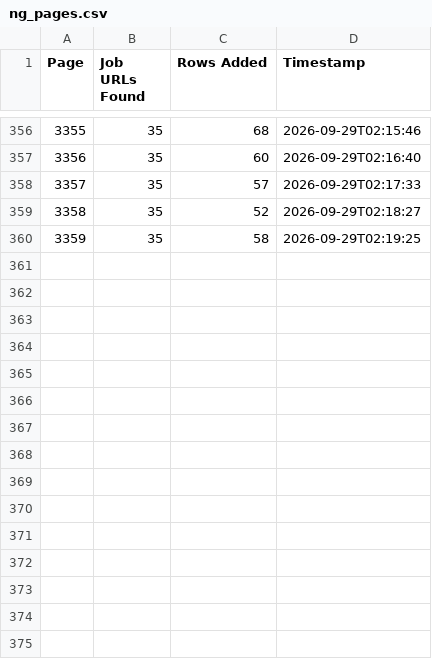
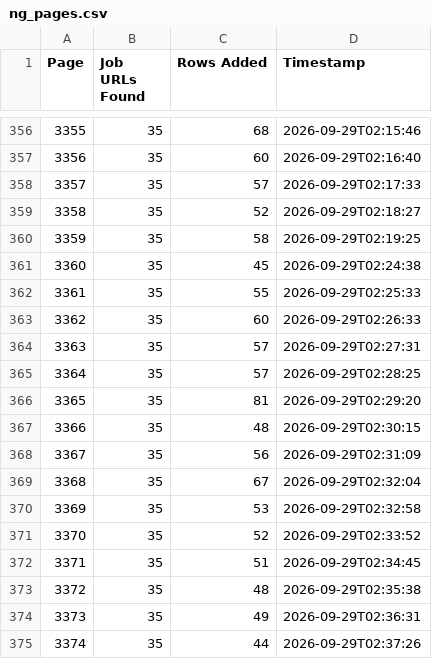
Before and after one commit to liliankason/ng-3001-3500, a CSV file: ng_pages.csv, drawn as a sheet; only a part is shown, gaps mark what is left out; the diff names each change by its address in the sheet, - before the commit and + after, or states it on an @@ line.

```diff
--- a/ng_pages.csv
+++ b/ng_pages.csv
+row 361: 3360 | 35 | 45 | 2026-09-29T02:24:38
+row 362: 3361 | 35 | 55 | 2026-09-29T02:25:33
+row 363: 3362 | 35 | 60 | 2026-09-29T02:26:33
+row 364: 3363 | 35 | 57 | 2026-09-29T02:27:31
+row 365: 3364 | 35 | 57 | 2026-09-29T02:28:25
+row 366: 3365 | 35 | 81 | 2026-09-29T02:29:20
+row 367: 3366 | 35 | 48 | 2026-09-29T02:30:15
+row 368: 3367 | 35 | 56 | 2026-09-29T02:31:09
+row 369: 3368 | 35 | 67 | 2026-09-29T02:32:04
+row 370: 3369 | 35 | 53 | 2026-09-29T02:32:58
+row 371: 3370 | 35 | 52 | 2026-09-29T02:33:52
+row 372: 3371 | 35 | 51 | 2026-09-29T02:34:45
+row 373: 3372 | 35 | 48 | 2026-09-29T02:35:38
+row 374: 3373 | 35 | 49 | 2026-09-29T02:36:31
+row 375: 3374 | 35 | 44 | 2026-09-29T02:37:26
```
Also changed, not shown: 1 other file.
